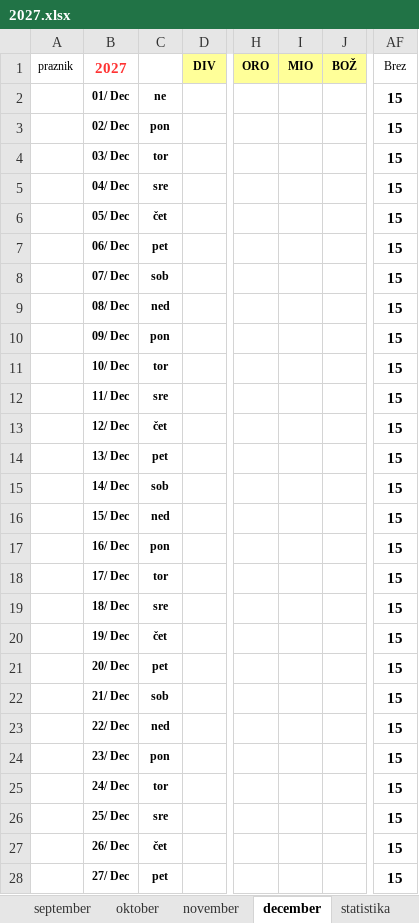
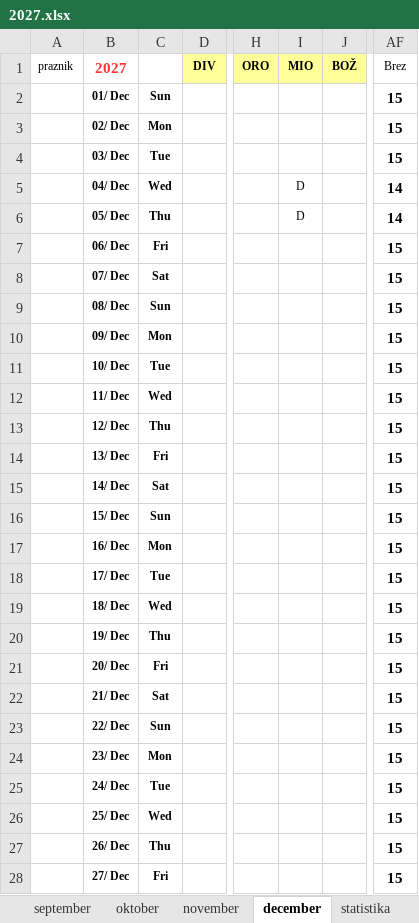
Before and after one commit to jiri-hollan/kardiosi, an Excel workbook: kardio/razpis/msBackup/2027.xlsx, sheet december, drawn as a sheet; only a part is shown, gaps mark what is left out; values as stored, in another font and other column widths than the file's, no borders; conditional formats not drawn; the diff covers the shown part only; the diff names each change by its address in the sheet, - before the commit and + after, or states it on an @@ line.

```diff
--- a/kardio/razpis/msBackup/2027.xlsx (sheet december)
+++ b/kardio/razpis/msBackup/2027.xlsx (sheet december)
-C2: ne
+C2: Sun
-C3: pon
+C3: Mon
-C4: tor
+C4: Tue
-C5: sre
+C5: Wed
-I5:I6 (MIO): (empty)
+I5:I6 (MIO): D
-AF5:AF6 (Brez): 15
+AF5:AF6 (Brez): 14
-C6: čet
+C6: Thu
-C7: pet
+C7: Fri
-C8: sob
+C8: Sat
-C9: ned
+C9: Sun
-C10: pon
+C10: Mon
-C11: tor
+C11: Tue
-C12: sre
+C12: Wed
-C13: čet
+C13: Thu
-C14: pet
+C14: Fri
-C15: sob
+C15: Sat
-C16: ned
+C16: Sun
-C17: pon
+C17: Mon
-C18: tor
+C18: Tue
-C19: sre
+C19: Wed
-C20: čet
+C20: Thu
-C21: pet
+C21: Fri
-C22: sob
+C22: Sat
-C23: ned
+C23: Sun
-C24: pon
+C24: Mon
-C25: tor
+C25: Tue
-C26: sre
+C26: Wed
-C27: čet
+C27: Thu
-C28: pet
+C28: Fri
```
Also changed, not shown: 5 edited cells elsewhere in this sheet, sheet maj, sheet januar, sheet marec, sheet avgust, sheet oktober, sheet junij, 6 more sheets, kardio/razpis/msBackup/2026.xlsx, kardio/razpis/msofice/2026.xlsx, 5 other files.
